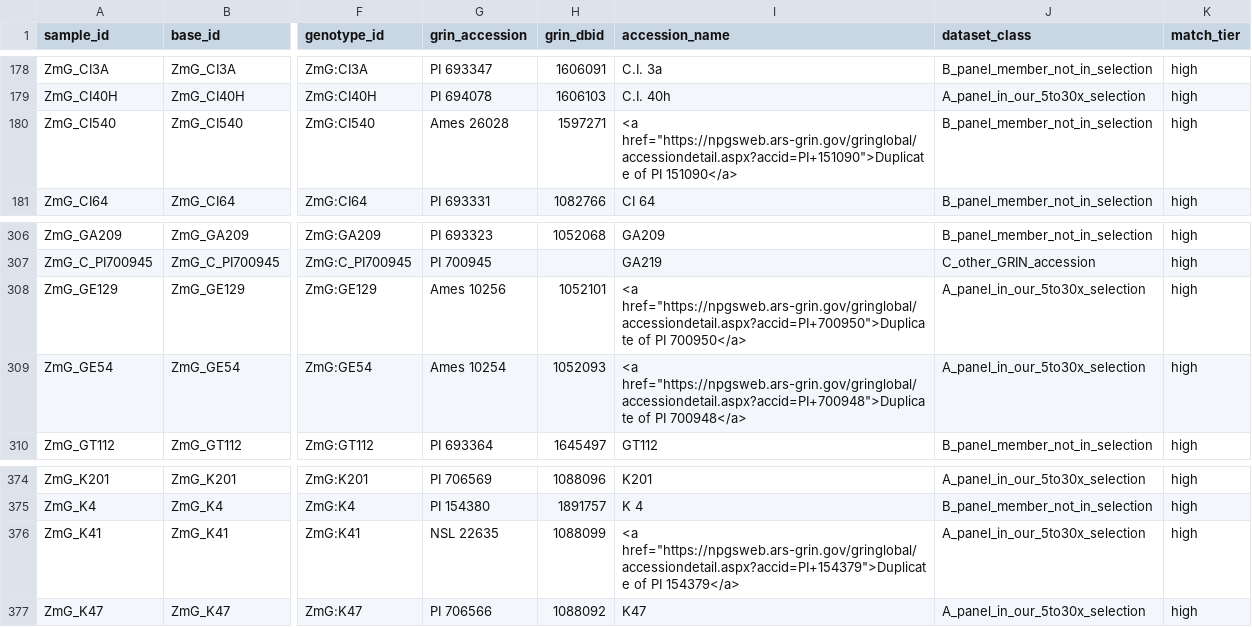
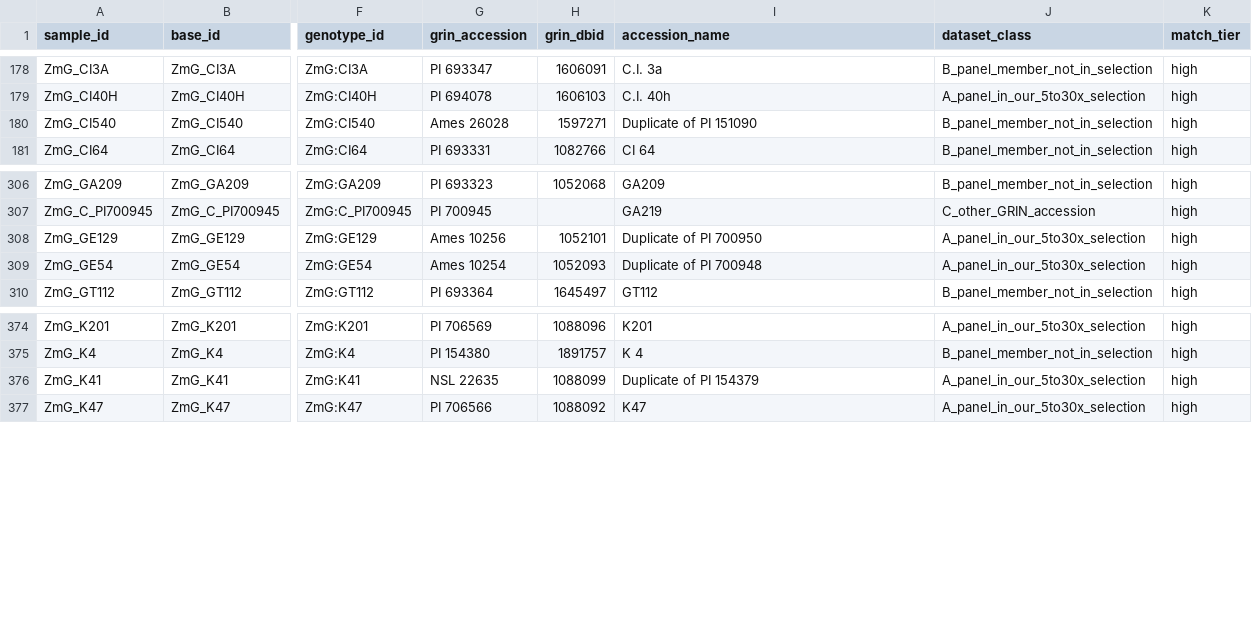
Before and after one commit to andorfc/SNPTools, a TSV file: SNPTools/data/zmgrin2026_samples.tsv, drawn as a sheet; only a part is shown, gaps mark what is left out; the diff names each change by its address in the sheet, - before the commit and + after, or states it on an @@ line.

```diff
--- a/SNPTools/data/zmgrin2026_samples.tsv
+++ b/SNPTools/data/zmgrin2026_samples.tsv
-I180 (accession_name): <a href="https://npgsweb.ars-grin.gov/gringlobal/accessiondetail.aspx?accid=PI+151090">Duplicate of PI 151090</a>
+I180 (accession_name): Duplicate of PI 151090
-I308 (accession_name): <a href="https://npgsweb.ars-grin.gov/gringlobal/accessiondetail.aspx?accid=PI+700950">Duplicate of PI 700950</a>
+I308 (accession_name): Duplicate of PI 700950
-I309 (accession_name): <a href="https://npgsweb.ars-grin.gov/gringlobal/accessiondetail.aspx?accid=PI+700948">Duplicate of PI 700948</a>
+I309 (accession_name): Duplicate of PI 700948
-I376 (accession_name): <a href="https://npgsweb.ars-grin.gov/gringlobal/accessiondetail.aspx?accid=PI+154379">Duplicate of PI 154379</a>
+I376 (accession_name): Duplicate of PI 154379
```
Also changed, not shown: 8 other files.
